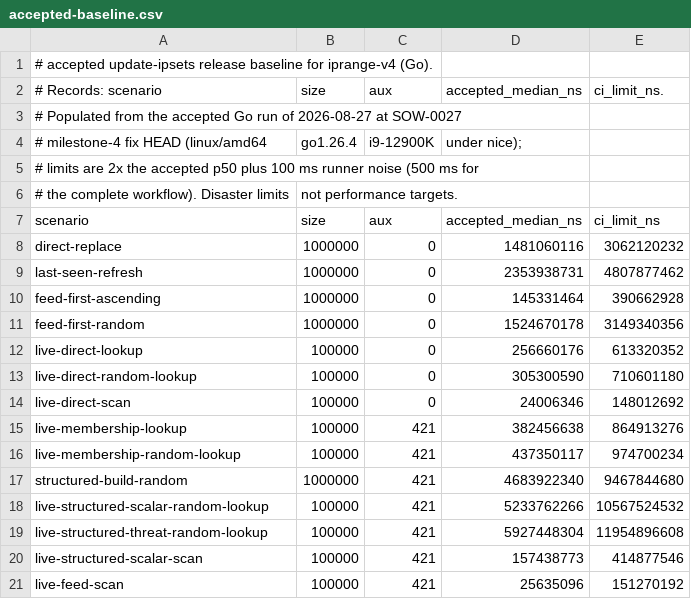
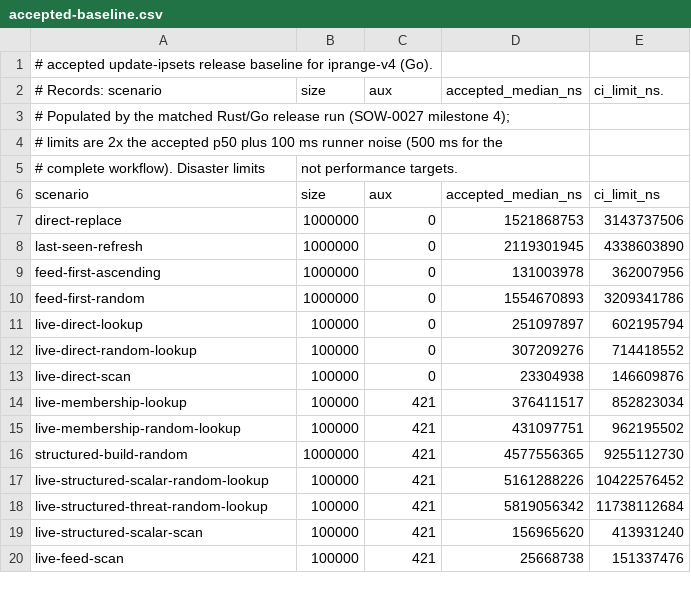
Before and after one commit to firehol/iprange, a CSV file: v4/go/cmd/iprange-v4-bench/accepted-baseline.csv, drawn as a sheet; only a part is shown; the diff covers the shown part only.

Commit message:
v4/go: align the bench source guard with Rust and record the milestone-4 gate fixes (SOW-0027)
Reviewer round findings at 81620b63 fixed:
- Bench source guard: accept count+phase up to (u32::MAX-1)/4+1 like Rust
  require_address_space instead of 2^32-1, so oversized sample/case
  inputs refuse with the exact Rust message instead of wrapping the
  uint32 address arithmetic. Regression tests pin the boundary.
- Streaming sources reuse one [batchCapacity] backing slice per source
  like Rust's [T;1024], removing per-batch allocations from the
  measured region (feed-first-ascending 1M: 1,222 calls / 8.0 MB ->
  227 calls / 40 KB). A test pins the reused backing buffers.
- SOW records: corrected the CI median-ratio claim to the committed
  final gate log (0.957-1.109, highest limit utilization 51.5%),
  the smoke ratio range (pre-fix 0.34x-88.5x, fix-HEAD 0.66x-6.64x),
  the membership-import parenthetical (8.85x scale; 496 ms profile
  run), the validation family range (1.9-3.2x), and the baseline cost
  (~8 wall-minutes). The accepted baseline and the CI gate were
  re-run with the final harness (18/18 within-limit) and the gate
  log, baseline samples, smoke matrix, and scale validation rows are
  committed under v4/go/cmd/iprange-v4-bench/evidence/.

```diff
--- a/v4/go/cmd/iprange-v4-bench/accepted-baseline.csv
+++ b/v4/go/cmd/iprange-v4-bench/accepted-baseline.csv
@@ -2,20 +2,19 @@
 # Records: scenario,size,aux,accepted_median_ns,ci_limit_ns.
-# Populated from the accepted Go run of 2026-08-27 at SOW-0027
-# milestone-4 fix HEAD (linux/amd64, go1.26.4, i9-12900K, under nice);
-# limits are 2x the accepted p50 plus 100 ms runner noise (500 ms for
-# the complete workflow). Disaster limits, not performance targets.
+# Populated by the matched Rust/Go release run (SOW-0027 milestone 4);
+# limits are 2x the accepted p50 plus 100 ms runner noise (500 ms for the
+# complete workflow). Disaster limits, not performance targets.
 scenario,size,aux,accepted_median_ns,ci_limit_ns
-direct-replace,1000000,0,1481060116,3062120232
-last-seen-refresh,1000000,0,2353938731,4807877462
-feed-first-ascending,1000000,0,145331464,390662928
-feed-first-random,1000000,0,1524670178,3149340356
-live-direct-lookup,100000,0,256660176,613320352
-live-direct-random-lookup,100000,0,305300590,710601180
-live-direct-scan,100000,0,24006346,148012692
-live-membership-lookup,100000,421,382456638,864913276
-live-membership-random-lookup,100000,421,437350117,974700234
-structured-build-random,1000000,421,4683922340,9467844680
-live-structured-scalar-random-lookup,100000,421,5233762266,10567524532
-live-structured-threat-random-lookup,100000,421,5927448304,11954896608
-live-structured-scalar-scan,100000,421,157438773,414877546
-live-feed-scan,100000,421,25635096,151270192
+direct-replace,1000000,0,1521868753,3143737506
+last-seen-refresh,1000000,0,2119301945,4338603890
+feed-first-ascending,1000000,0,131003978,362007956
+feed-first-random,1000000,0,1554670893,3209341786
+live-direct-lookup,100000,0,251097897,602195794
+live-direct-random-lookup,100000,0,307209276,714418552
+live-direct-scan,100000,0,23304938,146609876
+live-membership-lookup,100000,421,376411517,852823034
+live-membership-random-lookup,100000,421,431097751,962195502
+structured-build-random,1000000,421,4577556365,9255112730
+live-structured-scalar-random-lookup,100000,421,5161288226,10422576452
+live-structured-threat-random-lookup,100000,421,5819056342,11738112684
+live-structured-scalar-scan,100000,421,156965620,413931240
+live-feed-scan,100000,421,25668738,151337476
```
Also changed, not shown: 8 edited cells elsewhere in this file, 7 other files.
